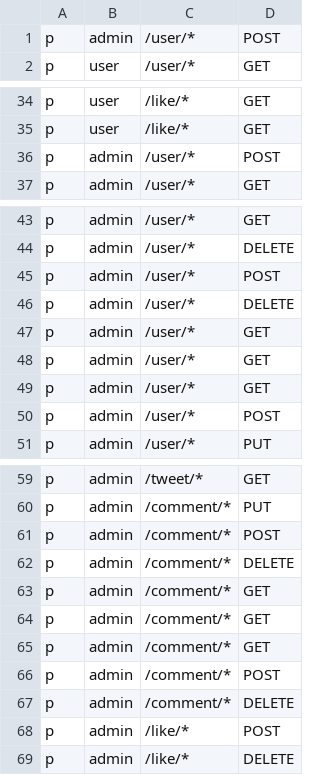
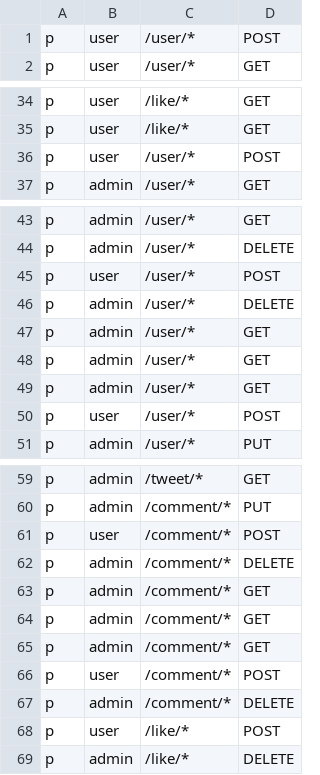
Before and after one commit to Mini-Twitter/api-gateway, a CSV file: pkg/config/policy.csv, drawn as a sheet; only a part is shown, gaps mark what is left out.

```diff
--- a/pkg/config/policy.csv
+++ b/pkg/config/policy.csv
@@ -1,2 +1,2 @@
-p,admin, /user/*,POST
+p,user, /user/*,POST
 p,user, /user/*,GET
@@ -35,3 +35,3 @@ p,user,/like/*,GET
 p,user,/like/*,GET
-p,admin, /user/*,POST
+p,user, /user/*,POST
 p,admin, /user/*,GET
@@ -44,3 +44,3 @@ p,admin, /user/*,GET
 p,admin, /user/*,DELETE
-p,admin, /user/*,POST
+p,user, /user/*,POST
 p,admin, /user/*,DELETE
@@ -49,3 +49,3 @@ p,admin, /user/*,GET
 p,admin, /user/*,GET
-p,admin,/user/*,POST
+p,user,/user/*,POST
 p,admin,/user/*,PUT
@@ -60,3 +60,3 @@ p,admin,/tweet/*,GET
 p,admin,/comment/*,PUT
-p,admin,/comment/*,POST
+p,user,/comment/*,POST
 p,admin,/comment/*,DELETE
@@ -65,5 +65,5 @@ p,admin,/comment/*,GET
 p,admin,/comment/*,GET
-p,admin,/comment/*,POST
+p,user,/comment/*,POST
 p,admin,/comment/*,DELETE
-p,admin,/like/*,POST
+p,user,/like/*,POST
 p,admin,/like/*,DELETE
```
Also changed, not shown: 1 other file.
